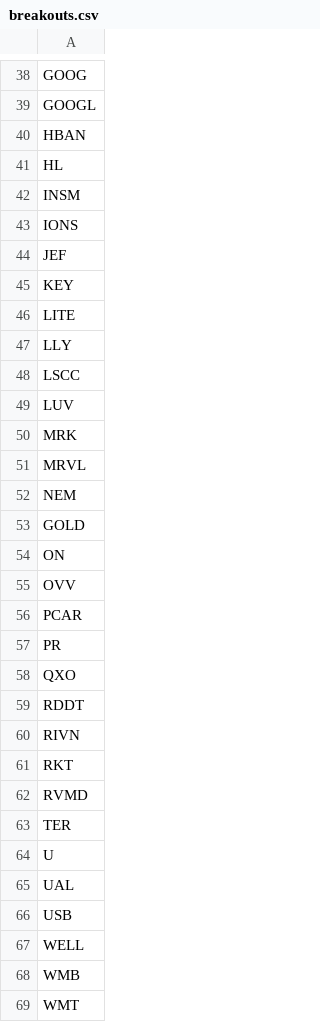
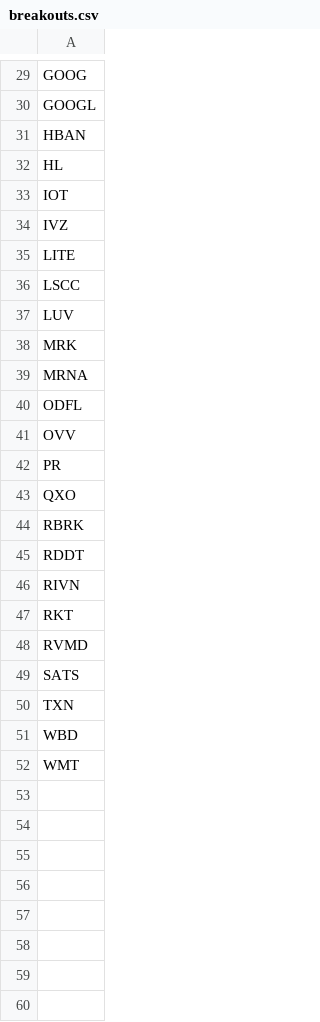
Before and after one commit to mpincus/SwingScannerWatchlist-GPT, a CSV file: breakouts.csv, drawn as a sheet; only a part is shown, gaps mark what is left out; the diff covers the shown part only.

```diff
--- a/breakouts.csv
+++ b/breakouts.csv
@@ -41,8 +32,5 @@ HBAN
 HL
-INSM
-IONS
-JEF
-KEY
+IOT
+IVZ
 LITE
-LLY
 LSCC
@@ -50,10 +38,8 @@ LUV
 MRK
-MRVL
-NEM
-GOLD
-ON
+MRNA
+ODFL
 OVV
-PCAR
 PR
 QXO
+RBRK
 RDDT
@@ -62,8 +48,5 @@ RKT
 RVMD
-TER
-U
-UAL
-USB
-WELL
-WMB
+SATS
+TXN
+WBD
 WMT
```
Also changed, not shown: 9 removed rows elsewhere in this file, combined_watchlist.csv, overbought.csv, 2 other files.
